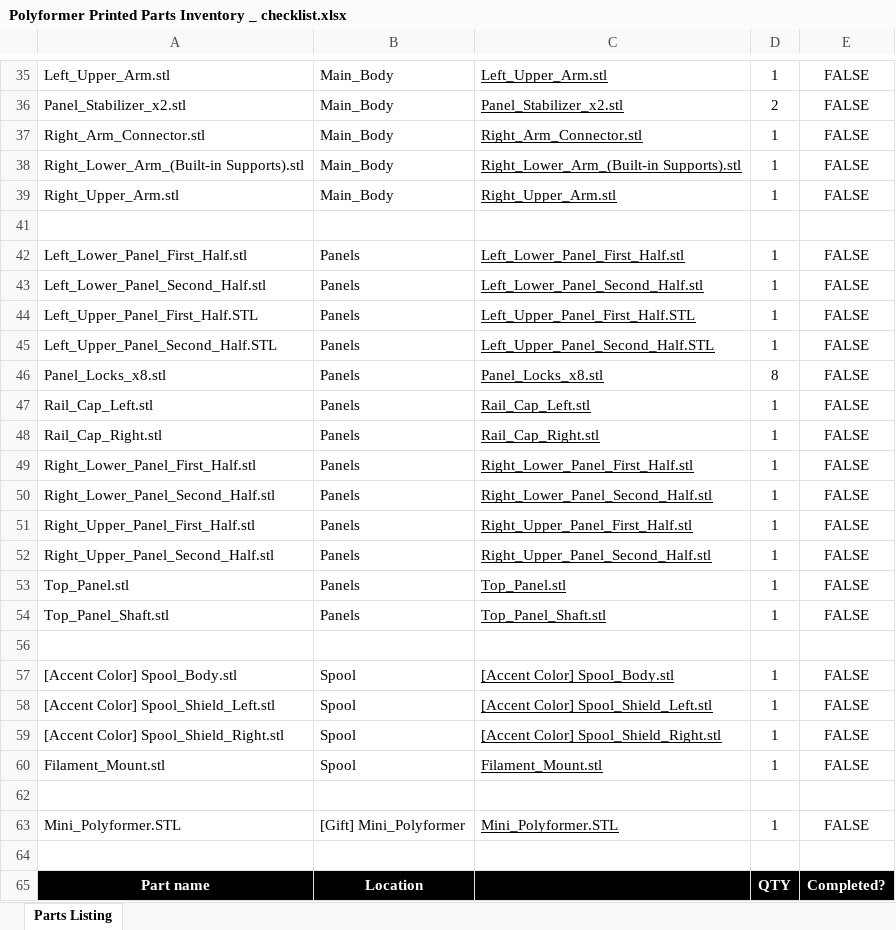
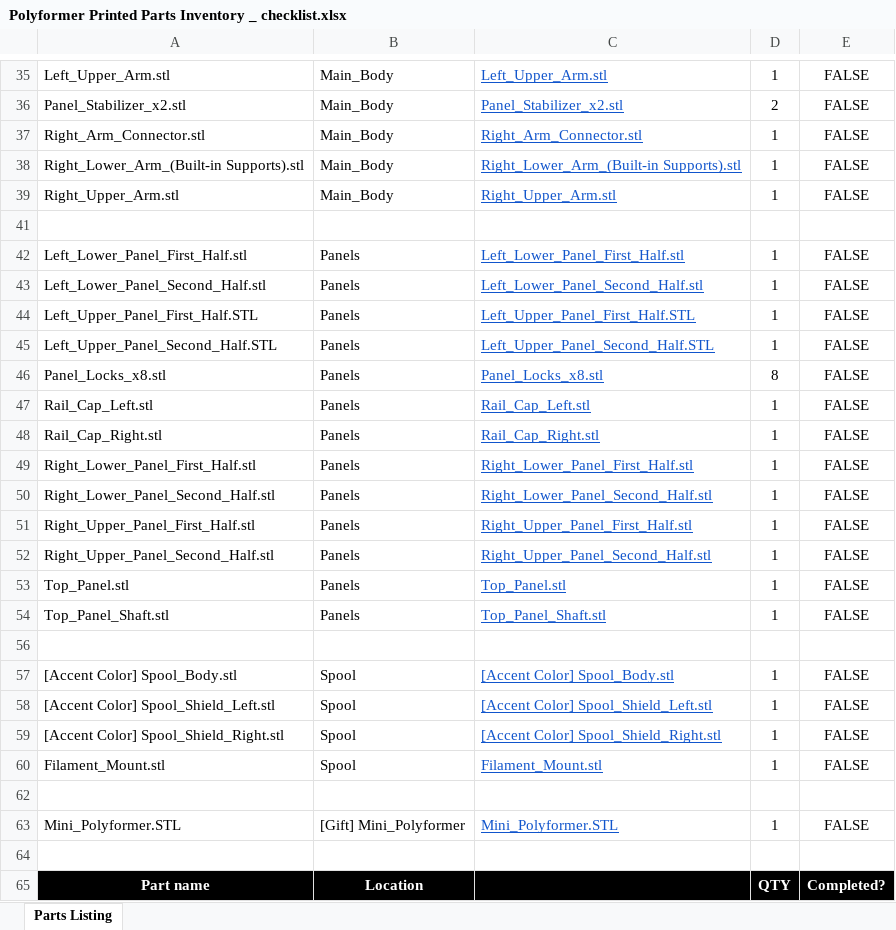
Before and after one commit to Reiten966/Polyformer, an Excel workbook: STL/Polyformer Printed Parts Inventory _ checklist.xlsx, sheet Parts Listing, drawn as a sheet; only a part is shown, gaps mark what is left out; values as stored, in another font and other column widths than the file's, no borders; charts and pictures not drawn; the diff covers the shown part only; the diff names each change by its address in the sheet, - before the commit and + after, or states it on an @@ line.

```diff
--- a/STL/Polyformer Printed Parts Inventory _ checklist.xlsx (sheet Parts Listing)
+++ b/STL/Polyformer Printed Parts Inventory _ checklist.xlsx (sheet Parts Listing)
-C35:C39 text colour: black
+C35:C39 text colour: #1155CC
-C42:C54 text colour: black
+C42:C54 text colour: #1155CC
-C57:C60 text colour: black
+C57:C60 text colour: #1155CC
-C63 text colour: black
+C63 text colour: #1155CC
```
Also changed, not shown: 1 edited cell and cell formats elsewhere in this sheet, formulas that keep their value.
